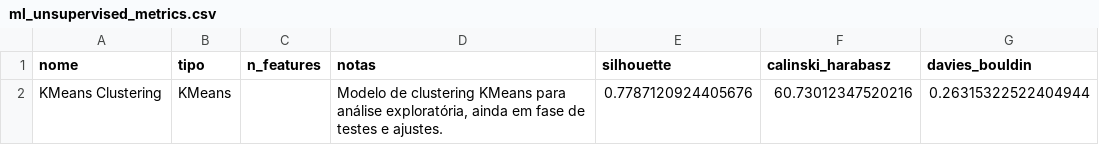
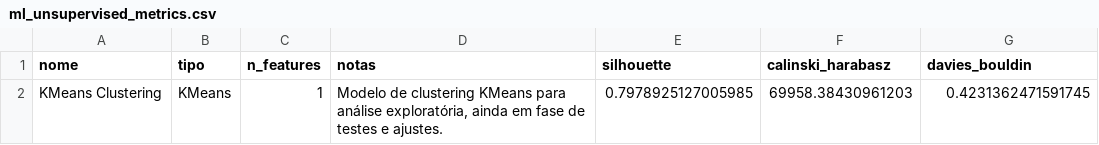
Before and after one commit to AndreyFernandes-NP/ProjetoIntegrador-I, a CSV file: reports/ml/ml_unsupervised_metrics.csv, drawn as a sheet.

```diff
--- a/reports/ml/ml_unsupervised_metrics.csv
+++ b/reports/ml/ml_unsupervised_metrics.csv
@@ -1,2 +1,2 @@
 nome;tipo;n_features;notas;silhouette;calinski_harabasz;davies_bouldin
-KMeans Clustering;KMeans;;Modelo de clustering KMeans para análise exploratória, ainda em fase de testes e ajustes.;0.7787120924405676;60.73012347520216;0.26315322522404944
+KMeans Clustering;KMeans;1;Modelo de clustering KMeans para análise exploratória, ainda em fase de testes e ajustes.;0.7978925127005985;69958.38430961203;0.4231362471591745
```
Also changed, not shown: data/processed/validation_dataset.csv, reports/ml/Gradient Boosting Regressor_predictions.csv, 6 other files.
